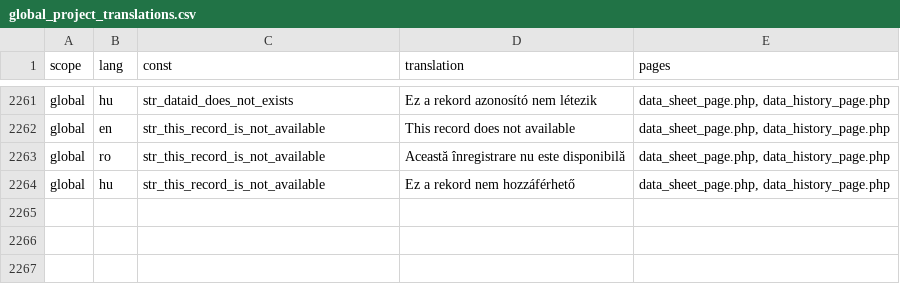
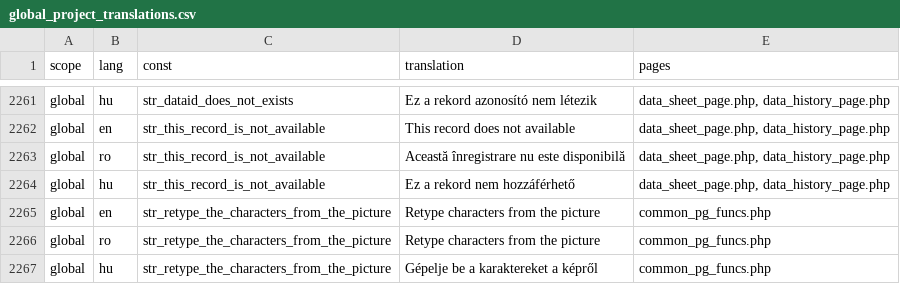
Before and after one commit to OpenBioMaps/translations, a CSV file: global_project_translations.csv, drawn as a sheet; only a part is shown, gaps mark what is left out.

Commit message:
Update global_project_translations.csv

```diff
--- a/global_project_translations.csv
+++ b/global_project_translations.csv
@@ -2264 +2264,4 @@
 "global","hu","str_this_record_is_not_available","Ez a rekord nem hozzáférhető","data_sheet_page.php, data_history_page.php"
+"global","en","str_retype_the_characters_from_the_picture","Retype characters from the picture","common_pg_funcs.php"
+"global","ro","str_retype_the_characters_from_the_picture","Retype characters from the picture","common_pg_funcs.php"
+"global","hu","str_retype_the_characters_from_the_picture","Gépelje be a karaktereket a képről","common_pg_funcs.php"
```
